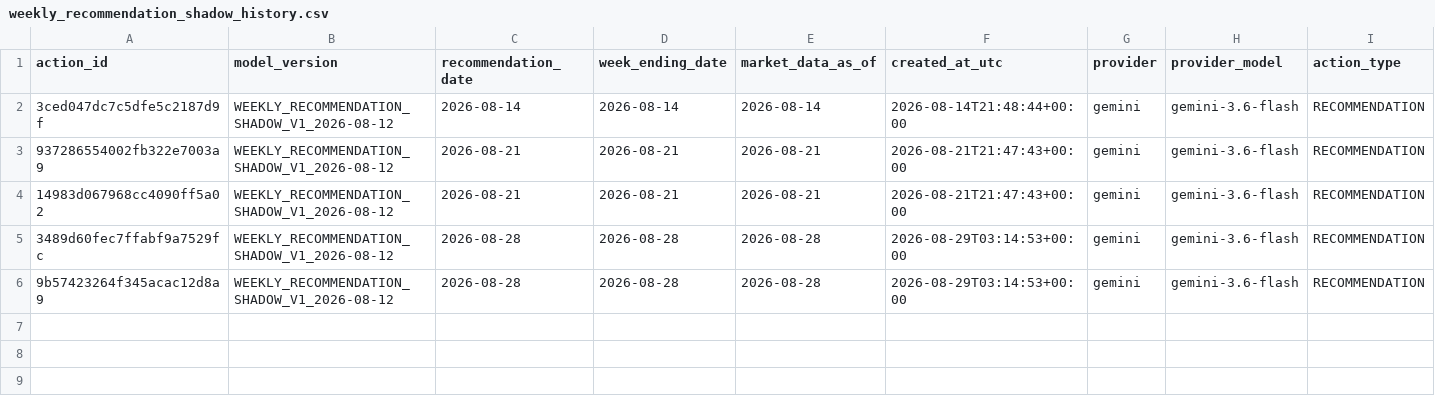
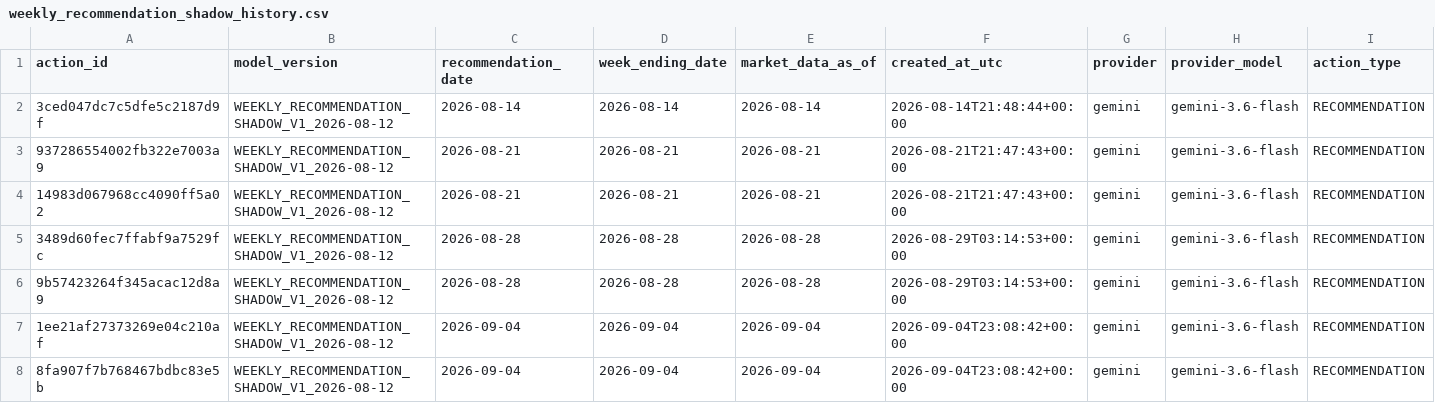
Before and after one commit to drynflying/global-market-rotation-engine, a CSV file: results/weekly_recommendation_shadow_history.csv, drawn as a sheet; only a part is shown; rows hold the shown columns only; the diff names each change by its address in the sheet, - before the commit and + after, or states it on an @@ line.

```diff
--- a/results/weekly_recommendation_shadow_history.csv
+++ b/results/weekly_recommendation_shadow_history.csv
+row 7: 1ee21af27373269e04c210af | WEEKLY_RECOMMENDATION_SHADOW_V1_2026-08-12 | 2026-09-04 | 2026-09-04 | 2026-09-04 | 2026-09-04T23:08:42+00:00 | gemini | gemini-3.6-flash | RECOMMENDATION
+row 8: 8fa907f7b768467bdbc83e5b | WEEKLY_RECOMMENDATION_SHADOW_V1_2026-08-12 | 2026-09-04 | 2026-09-04 | 2026-09-04 | 2026-09-04T23:08:42+00:00 | gemini | gemini-3.6-flash | RECOMMENDATION
```
Also changed, not shown: results/fetch_failures.csv, results/rotation_latest.csv, 16 other files.
